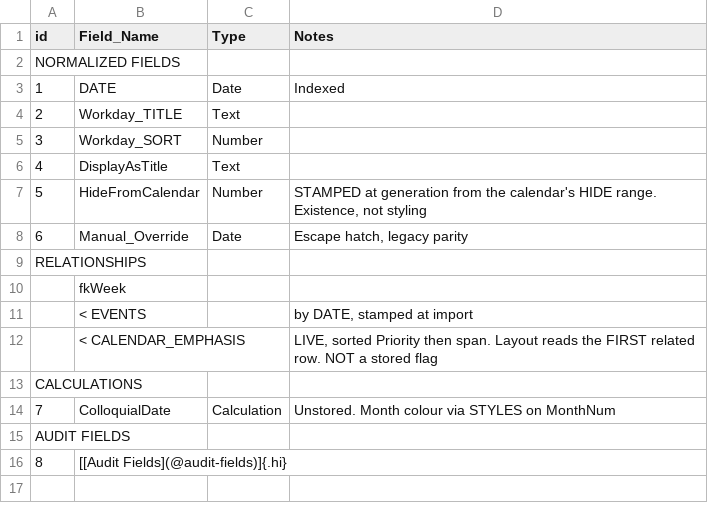
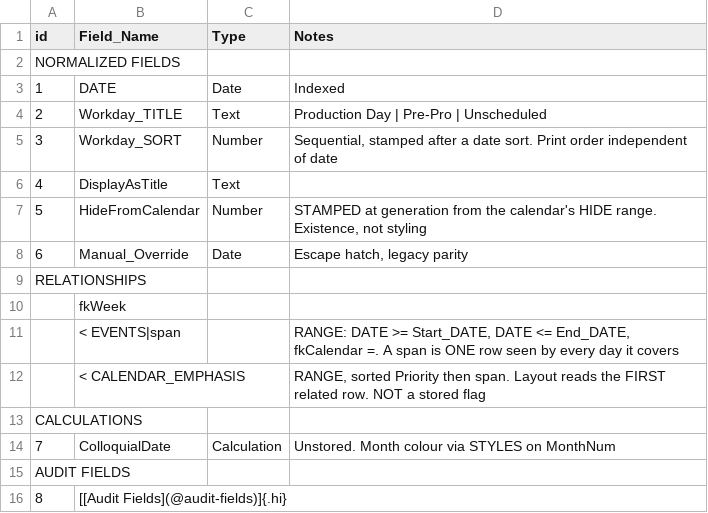
Before and after one commit to mawizorek/maw-prose, a TSV file: apps/production-mawster/02-tables/WORKDAYS.tsv, drawn as a sheet.

```diff
--- a/apps/production-mawster/02-tables/WORKDAYS.tsv
+++ b/apps/production-mawster/02-tables/WORKDAYS.tsv
@@ -3,4 +3,4 @@ NORMALIZED FIELDS
 1	DATE	Date	Indexed
-2	Workday_TITLE	Text	
-3	Workday_SORT	Number	
+2	Workday_TITLE	Text	Production Day | Pre-Pro | Unscheduled
+3	Workday_SORT	Number	Sequential, stamped after a date sort. Print order independent of date
 4	DisplayAsTitle	Text	
@@ -10,4 +10,4 @@ RELATIONSHIPS
 	fkWeek		
-	< EVENTS		by DATE, stamped at import
-	< CALENDAR_EMPHASIS		LIVE, sorted Priority then span. Layout reads the FIRST related row. NOT a stored flag
+	< EVENTS|span		RANGE: DATE >= Start_DATE, DATE <= End_DATE, fkCalendar =. A span is ONE row seen by every day it covers
+	< CALENDAR_EMPHASIS		RANGE, sorted Priority then span. Layout reads the FIRST related row. NOT a stored flag
 CALCULATIONS			
```
Also changed, not shown: apps/production-mawster/02-tables/EVENTS.tsv, 1 other file.
